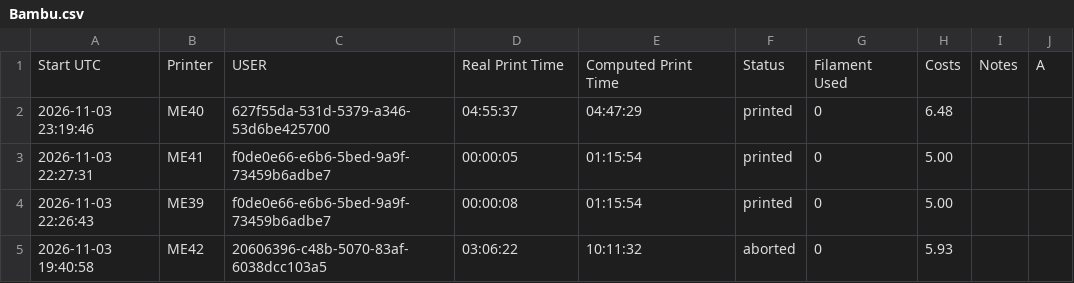
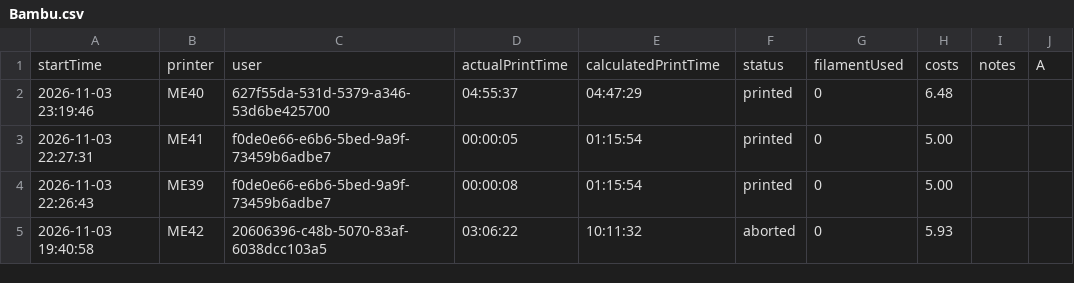
Before and after one commit to mkrstulovic/d3-tech-share-5117, a CSV file: static/Bambu.csv, drawn as a sheet; only a part is shown.

```diff
--- a/static/Bambu.csv
+++ b/static/Bambu.csv
@@ -1,2 +1,2 @@
-Start UTC,Printer,USER,Real Print Time,Computed Print Time,Status,Filament Used,Costs,Notes,A
+startTime,printer,user,actualPrintTime,calculatedPrintTime,status,filamentUsed,costs,notes,A
 2026-11-03 23:19:46,ME40,627f55da-531d-5379-a346-53d6be425700,04:55:37,04:47:29,printed,0,6.48,,
```
Also changed, not shown: static/Prusa.csv, 3 other files.
